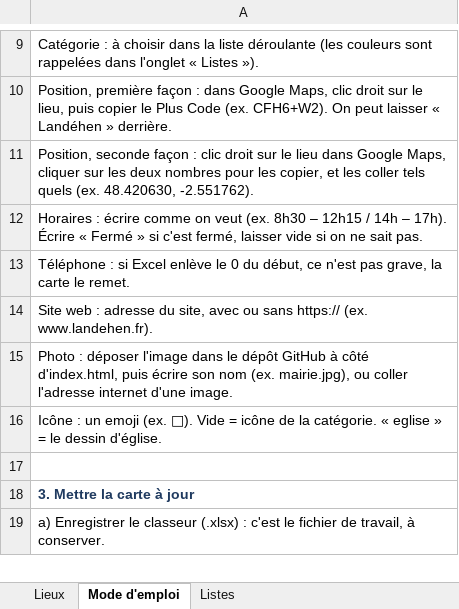
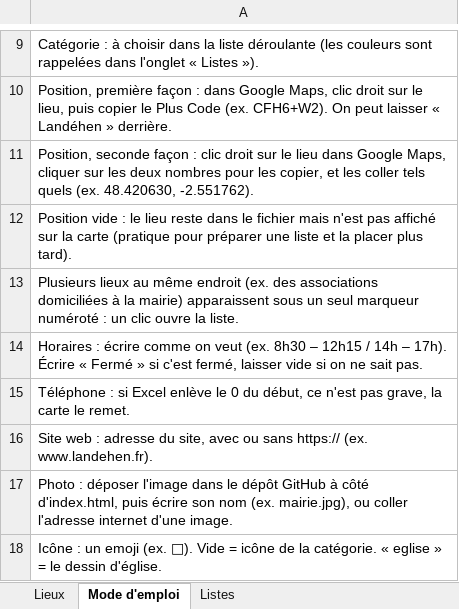
Before and after one commit to Kwe-22/Carte-interactive-Land-hen, an Excel workbook: donnees/pois.xlsx, sheet Mode d'emploi, drawn as a sheet; only a part is shown, gaps mark what is left out; the shorter side is filled out with more unchanged rows; values as stored, in another font and other column widths than the file's, no borders; the diff names each change by its address in the sheet, - before the commit and + after, or states it on an @@ line.

```diff
--- a/donnees/pois.xlsx (sheet Mode d'emploi)
+++ b/donnees/pois.xlsx (sheet Mode d'emploi)
+row 12: Position vide : le lieu reste dans le fichier mais n'est pas affiché sur la carte (pratique pour préparer une liste et la placer plus tard).
+row 13: Plusieurs lieux au même endroit (ex. des associations domiciliées à la mairie) apparaissent sous un seul marqueur numéroté : un clic ouvre la liste.
```
Also changed, not shown: sheet Lieux, 4 other files.
